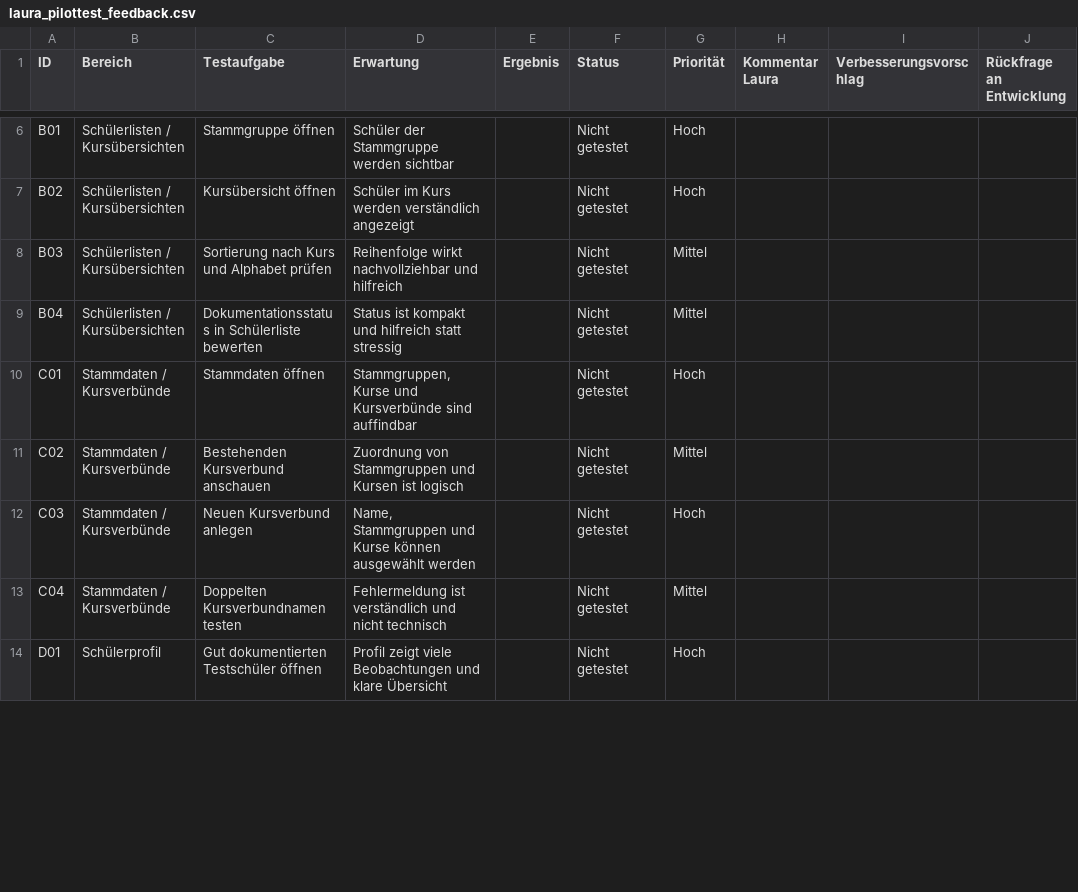
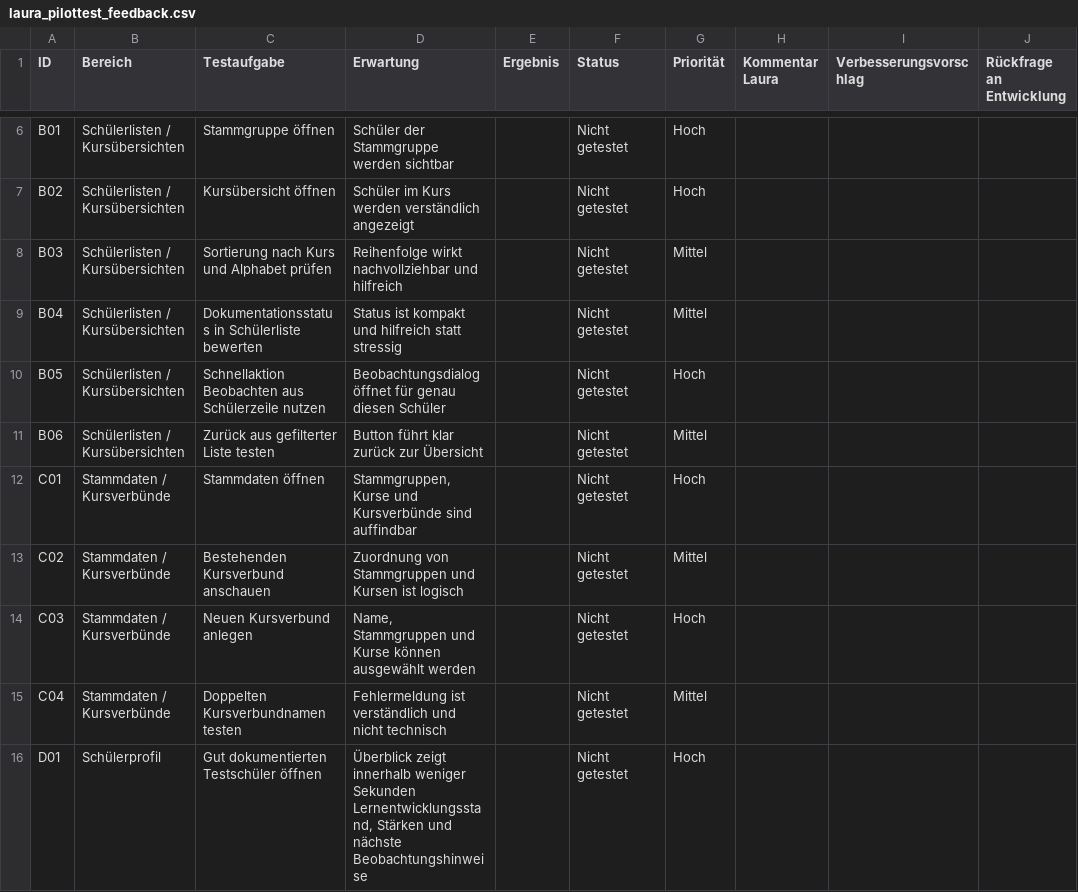
Before and after one commit to JoergG87/Jenaplan-Kompetenzmanager-Update, a CSV file: docs/laura_pilottest_feedback.csv, drawn as a sheet; only a part is shown, gaps mark what is left out; the diff covers the shown part only.

Commit message:
feat(gui): add student profile overview cockpit

```diff
--- a/docs/laura_pilottest_feedback.csv
+++ b/docs/laura_pilottest_feedback.csv
@@ -9,2 +9,4 @@ B03;Schülerlisten / Kursübersichten;Sortierung nach Kurs und Alphabet prüfen;
 B04;Schülerlisten / Kursübersichten;Dokumentationsstatus in Schülerliste bewerten;Status ist kompakt und hilfreich statt stressig;;Nicht getestet;Mittel;;;
+B05;Schülerlisten / Kursübersichten;Schnellaktion Beobachten aus Schülerzeile nutzen;Beobachtungsdialog öffnet für genau diesen Schüler;;Nicht getestet;Hoch;;;
+B06;Schülerlisten / Kursübersichten;Zurück aus gefilterter Liste testen;Button führt klar zurück zur Übersicht;;Nicht getestet;Mittel;;;
 C01;Stammdaten / Kursverbünde;Stammdaten öffnen;Stammgruppen, Kurse und Kursverbünde sind auffindbar;;Nicht getestet;Hoch;;;
@@ -13,2 +15,2 @@ C03;Stammdaten / Kursverbünde;Neuen Kursverbund anlegen;Name, Stammgruppen und
 C04;Stammdaten / Kursverbünde;Doppelten Kursverbundnamen testen;Fehlermeldung ist verständlich und nicht technisch;;Nicht getestet;Mittel;;;
-D01;Schülerprofil;Gut dokumentierten Testschüler öffnen;Profil zeigt viele Beobachtungen und klare Übersicht;;Nicht getestet;Hoch;;;
+D01;Schülerprofil;Gut dokumentierten Testschüler öffnen;Überblick zeigt innerhalb weniger Sekunden Lernentwicklungsstand, Stärken und nächste Beobachtungshinweise;;Nicht getestet;Hoch;;;
```
Also changed, not shown: 3 added rows and 8 edited cells elsewhere in this file, 8 other files.
